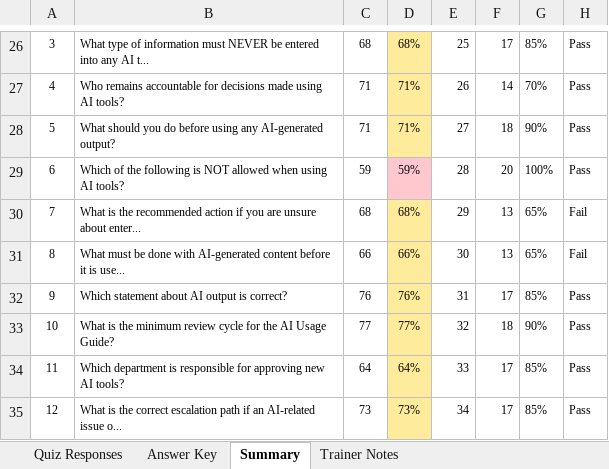
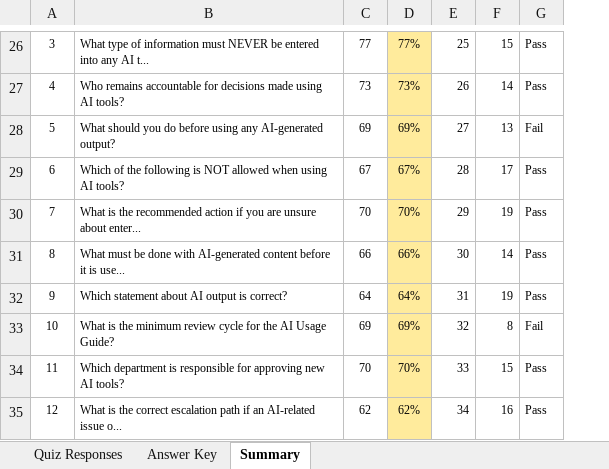
Before and after one commit to Asraf-JS/M365-Copilot-Workshop, an Excel workbook: 09-copilot-excel/AI_Guideline_Survey_Responses.xlsx, sheet Summary, drawn as a sheet; only a part is shown, gaps mark what is left out; values as stored, in another font and other column widths than the file's, no borders; removed rows and columns are numbered as before the commit, all else as after; the diff covers the shown part only; the diff names each change by its address in the sheet, - before the commit and + after, or states it on an @@ line.

```diff
--- a/09-copilot-excel/AI_Guideline_Survey_Responses.xlsx (sheet Summary)
+++ b/09-copilot-excel/AI_Guideline_Survey_Responses.xlsx (sheet Summary)
-sheet tab: Trainer Notes
-column G, rows 26-35: 85% | 70% | 90% | 100% | 65% | 65% | 85% | 90% | 85% | 85%
-C26: 68
+C26: 77
-D26: 68%
+D26: 77%
-F26: 17
+F26: 15
-C27: 71
+C27: 73
-D27: 71%
+D27: 73%
-C28: 71
+C28: 69
-D28: 71%
+D28: 69%
-F28: 18
+F28: 13
-G28: Pass
+G28: Fail
-C29: 59
+C29: 67
-D29: 59%
+D29: 67%
-D29 fill: #FFC7CE
+D29 fill: #FFEB9C
-F29: 20
+F29: 17
-C30: 68
+C30: 70
-D30: 68%
+D30: 70%
-F30: 13
+F30: 19
-G30:G31: Fail
+G30:G31: Pass
-F31: 13
+F31: 14
-C32: 76
+C32: 64
-D32: 76%
+D32: 64%
-F32: 17
+F32: 19
-C33: 77
+C33: 69
-D33: 77%
+D33: 69%
-F33: 18
+F33: 8
-G33: Pass
+G33: Fail
-C34: 64
+C34: 70
-D34: 64%
+D34: 70%
-F34: 17
+F34: 15
-C35: 73
+C35: 62
-D35: 73%
+D35: 62%
-F35: 17
+F35: 16
```
Also changed, not shown: 18 added rows, 18 removed rows, 113 edited cells and cell formats elsewhere in this sheet, sheet Quiz Responses, sheet Answer Key.
